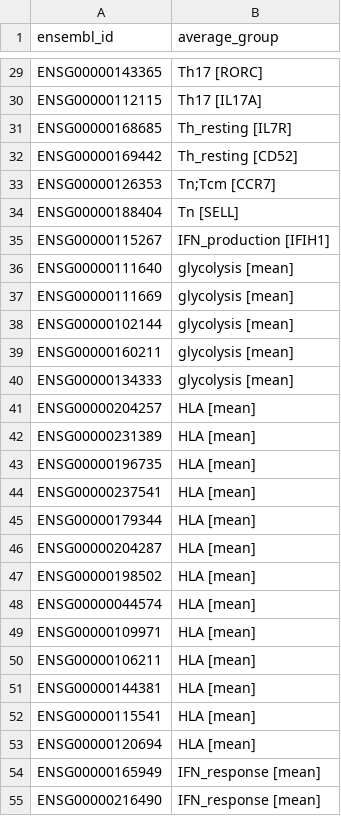
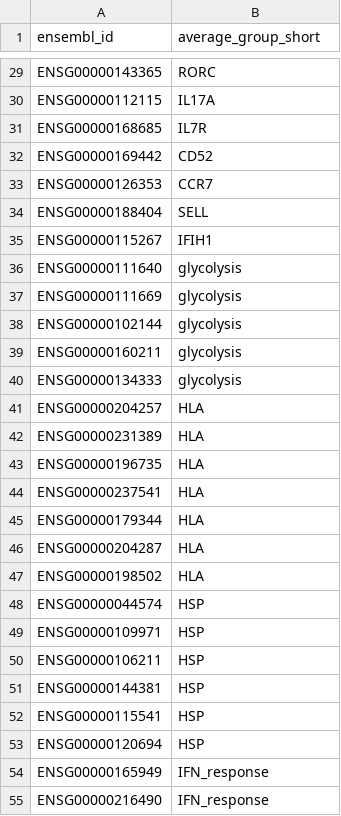
Before and after one commit to TrynkaLab/sc-blipper, a TSV file: assets/markers/CD4_markers_ensembl.tsv, drawn as a sheet; only a part is shown, gaps mark what is left out; the diff covers the shown part only; the diff names each change by its address in the sheet, - before the commit and + after, or states it on an @@ line.

```diff
--- a/assets/markers/CD4_markers_ensembl.tsv
+++ b/assets/markers/CD4_markers_ensembl.tsv
-B1: average_group
+B1: average_group_short
-B29 (average_group_short): Th17 [RORC]
+B29 (average_group_short): RORC
-B30 (average_group_short): Th17 [IL17A]
+B30 (average_group_short): IL17A
-B31 (average_group_short): Th_resting [IL7R]
+B31 (average_group_short): IL7R
-B32 (average_group_short): Th_resting [CD52]
+B32 (average_group_short): CD52
-B33 (average_group_short): Tn;Tcm [CCR7]
+B33 (average_group_short): CCR7
-B34 (average_group_short): Tn [SELL]
+B34 (average_group_short): SELL
-B35 (average_group_short): IFN_production [IFIH1]
+B35 (average_group_short): IFIH1
-B36:B40 (average_group_short): glycolysis [mean]
+B36:B40 (average_group_short): glycolysis
-B41:B47 (average_group_short): HLA [mean]
+B41:B47 (average_group_short): HLA
-B48:B53 (average_group_short): HLA [mean]
+B48:B53 (average_group_short): HSP
-B54:B55 (average_group_short): IFN_response [mean]
+B54:B55 (average_group_short): IFN_response
```
Also changed, not shown: 56 edited cells elsewhere in this file, assets/markers/CD4_markers_gene_name.tsv, 8 other files.
